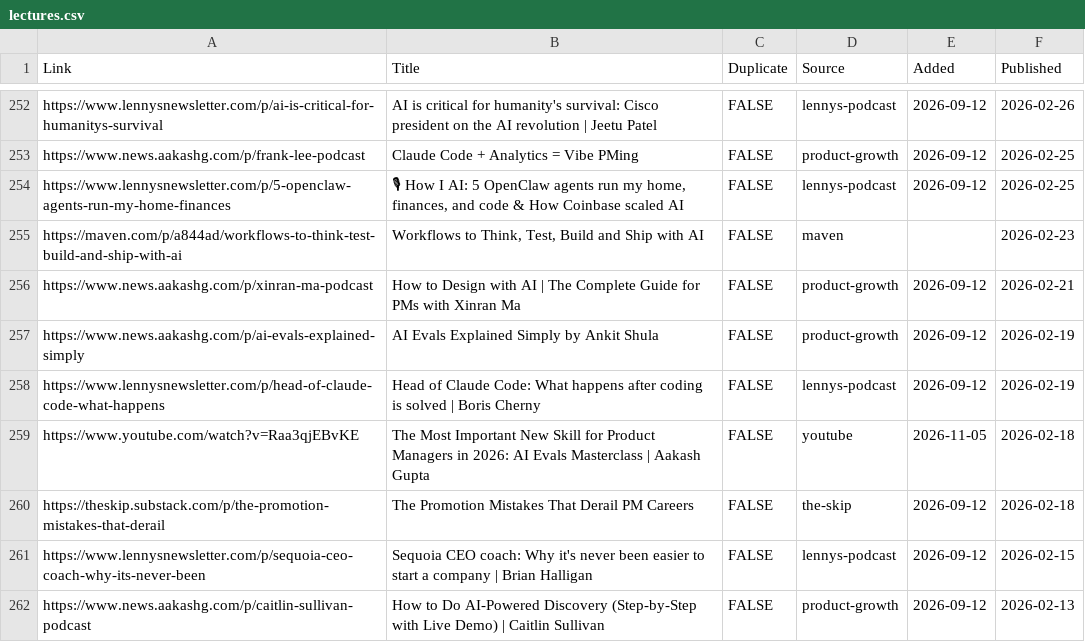
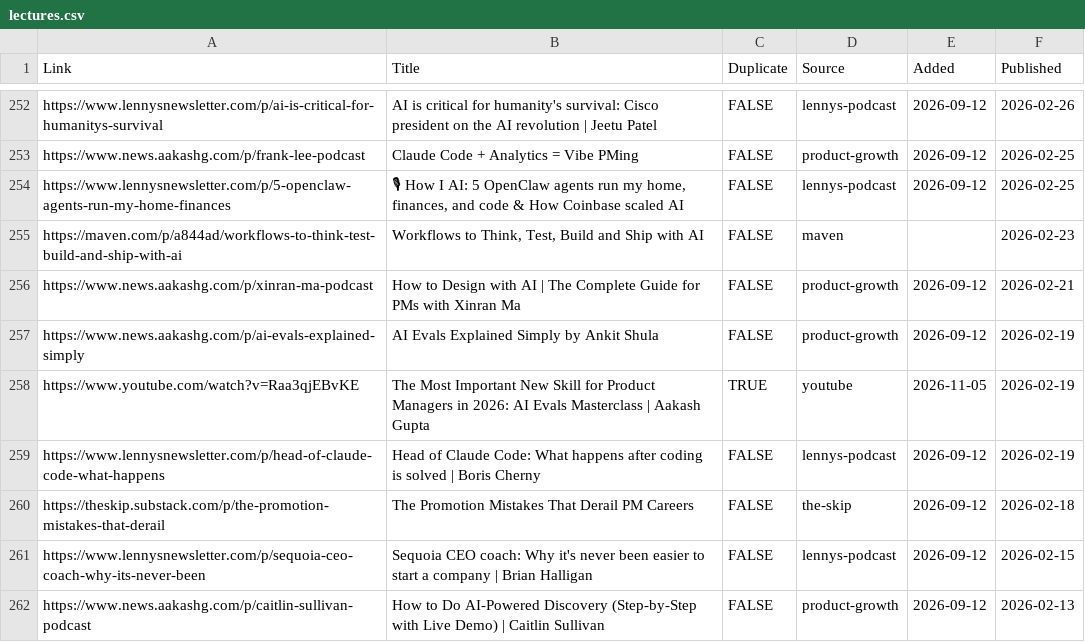
Before and after one commit to Nerupudinho/lecture-player, a CSV file: playlist/lectures.csv, drawn as a sheet; only a part is shown, gaps mark what is left out.

```diff
--- a/playlist/lectures.csv
+++ b/playlist/lectures.csv
@@ -257,4 +257,4 @@
 "https://www.news.aakashg.com/p/ai-evals-explained-simply","AI Evals Explained Simply by Ankit Shula","FALSE","product-growth","2026-09-12","2026-02-19"
+"https://www.youtube.com/watch?v=Raa3qjEBvKE","The Most Important New Skill for Product Managers in 2026: AI Evals Masterclass | Aakash Gupta","TRUE","youtube","2026-11-05","2026-02-19"
 "https://www.lennysnewsletter.com/p/head-of-claude-code-what-happens","Head of Claude Code: What happens after coding is solved | Boris Cherny","FALSE","lennys-podcast","2026-09-12","2026-02-19"
-"https://www.youtube.com/watch?v=Raa3qjEBvKE","The Most Important New Skill for Product Managers in 2026: AI Evals Masterclass | Aakash Gupta","FALSE","youtube","2026-11-05","2026-02-18"
 "https://theskip.substack.com/p/the-promotion-mistakes-that-derail","The Promotion Mistakes That Derail PM Careers","FALSE","the-skip","2026-09-12","2026-02-18"
```
